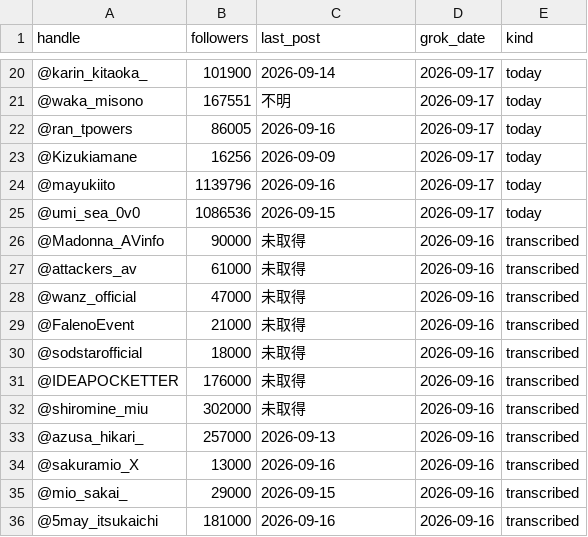
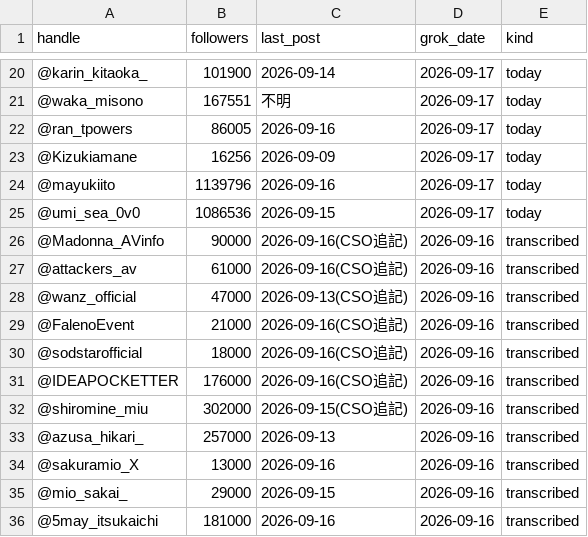
Before and after one commit to dandy693/vodnavi-app, a TSV file: management/_metrics/2026-W38/bundle1/x_targets_grok_followers_20260917.tsv, drawn as a sheet; only a part is shown, gaps mark what is left out.

```diff
--- a/management/_metrics/2026-W38/bundle1/x_targets_grok_followers_20260917.tsv
+++ b/management/_metrics/2026-W38/bundle1/x_targets_grok_followers_20260917.tsv
@@ -25,9 +25,9 @@ handle	followers	last_post	grok_date	kind
 @umi_sea_0v0	1086536	2026-09-15	2026-09-17	today
-@Madonna_AVinfo	90000	未取得	2026-09-16	transcribed
-@attackers_av	61000	未取得	2026-09-16	transcribed
-@wanz_official	47000	未取得	2026-09-16	transcribed
-@FalenoEvent	21000	未取得	2026-09-16	transcribed
-@sodstarofficial	18000	未取得	2026-09-16	transcribed
-@IDEAPOCKETTER	176000	未取得	2026-09-16	transcribed
-@shiromine_miu	302000	未取得	2026-09-16	transcribed
+@Madonna_AVinfo	90000	2026-09-16(CSO追記)	2026-09-16	transcribed
+@attackers_av	61000	2026-09-16(CSO追記)	2026-09-16	transcribed
+@wanz_official	47000	2026-09-13(CSO追記)	2026-09-16	transcribed
+@FalenoEvent	21000	2026-09-16(CSO追記)	2026-09-16	transcribed
+@sodstarofficial	18000	2026-09-16(CSO追記)	2026-09-16	transcribed
+@IDEAPOCKETTER	176000	2026-09-16(CSO追記)	2026-09-16	transcribed
+@shiromine_miu	302000	2026-09-15(CSO追記)	2026-09-16	transcribed
 @azusa_hikari_	257000	2026-09-13	2026-09-16	transcribed
```
Also changed, not shown: management/_metrics/2026-W38/bundle1/x_targets_readback_followers_20260917.tsv, 4 other files.
